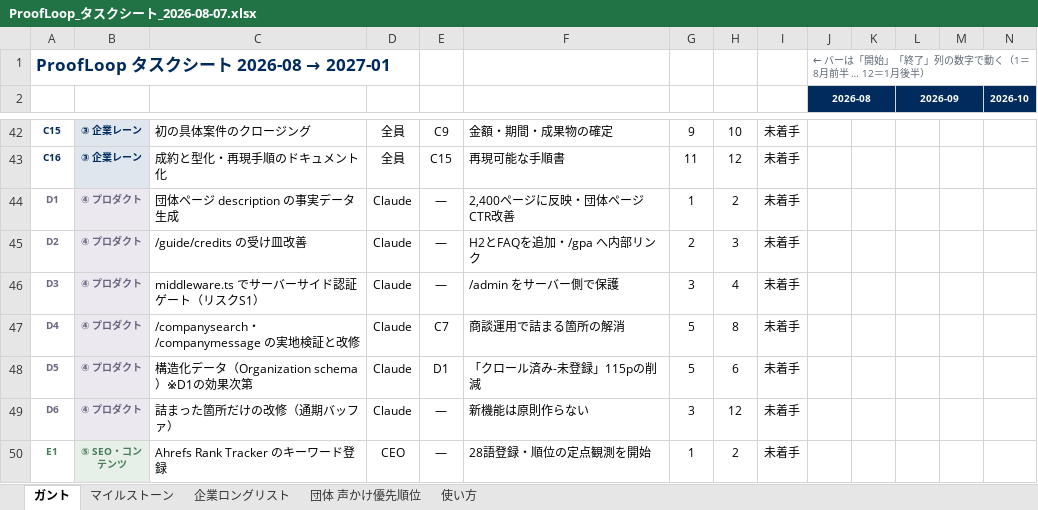
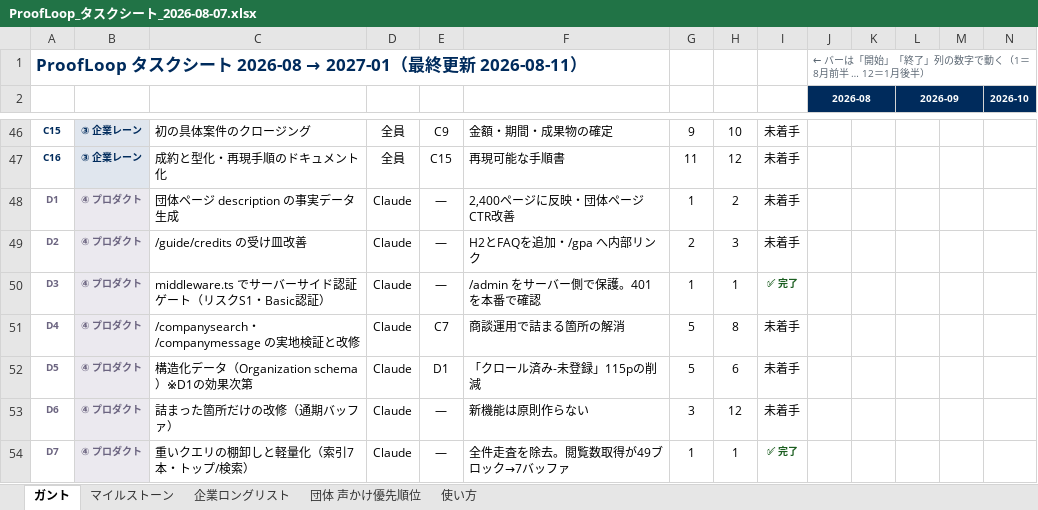
Before and after one commit to ibeck2/proofloop, an Excel workbook: docs/models/ProofLoop_タスクシート_2026-08-07.xlsx, sheet ガント, drawn as a sheet; only a part is shown, gaps mark what is left out; the shorter side is filled out with more unchanged rows; values as stored, in another font and other column widths than the file's, no borders; conditional formats not drawn; addresses are those after the commit; rows hold the shown columns only; the diff covers the shown part only; the diff names each change by its address in the sheet, - before the commit and + after, or states it on an @@ line.

```diff
--- a/docs/models/ProofLoop_タスクシート_2026-08-07.xlsx (sheet ガント)
+++ b/docs/models/ProofLoop_タスクシート_2026-08-07.xlsx (sheet ガント)
@@ A1: ProofLoop タスクシート 2026-08 → 2027-01 → ProofLoop タスクシート 2026-08 → 2027-01（最終更新 2026-08-11） @@
-C50: middleware.ts でサーバーサイド認証ゲート（リスクS1）
+C50: middleware.ts でサーバーサイド認証ゲート（リスクS1・Basic認証）
-F50: /admin をサーバー側で保護
+F50: /admin をサーバー側で保護。401を本番で確認
-G50: 3
+G50: 1
-H50: 4
+H50: 1
-I50: 未着手
+I50: ✅ 完了
@@ I50 bold: off → on, text colour: black → #1B5E20, text size: smaller @@
+row 54: D7 | ④ プロダクト | 重いクエリの棚卸しと軽量化（索引7本・トップ/検索） | Claude | — | 全件走査を除去。閲覧数取得が49ブロック→7バッファ | 1 | 1 | ✅ 完了
```
Also changed, not shown: 9 added rows, 11 edited cells and cell formats elsewhere in this sheet, sheet 団体 声かけ優先順位, 1 other file.
